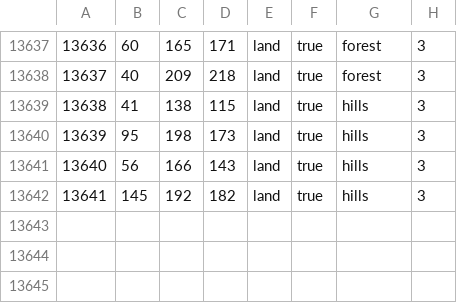
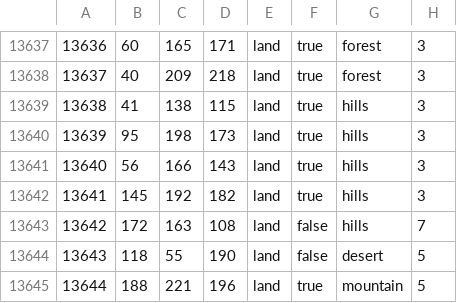
Before and after one commit to Heritier-Du-Roi-Team/heritierduroi, a CSV file: map/definition.csv, drawn as a sheet; only a part is shown, gaps mark what is left out; the diff names each change by its address in the sheet, - before the commit and + after, or states it on an @@ line.

```diff
--- a/map/definition.csv
+++ b/map/definition.csv
+row 13643: 13642 | 172 | 163 | 108 | land | false | hills | 7
+row 13644: 13643 | 118 | 55 | 190 | land | false | desert | 5
+row 13645: 13644 | 188 | 221 | 196 | land | true | mountain | 5
```
Also changed, not shown: 16 other files.
